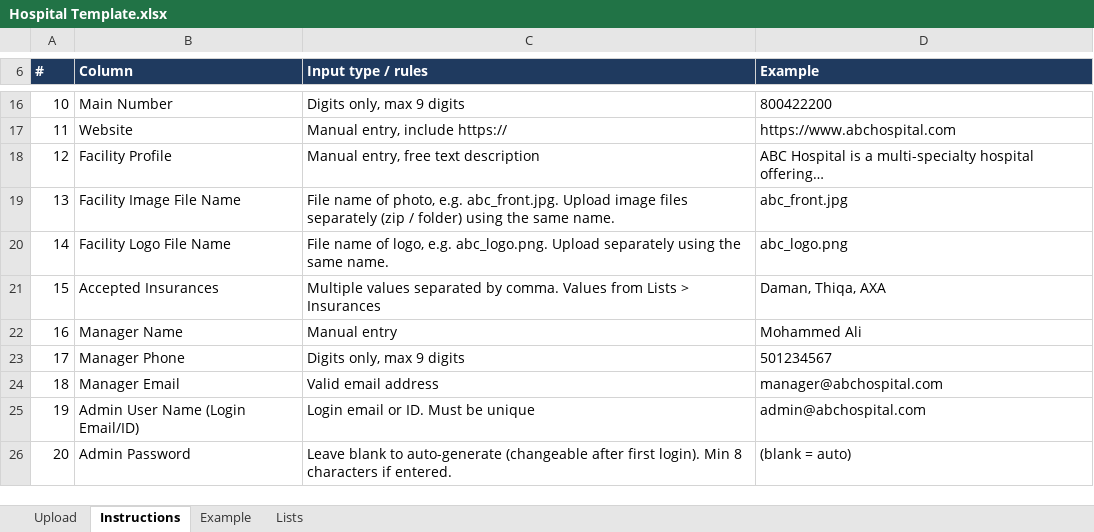
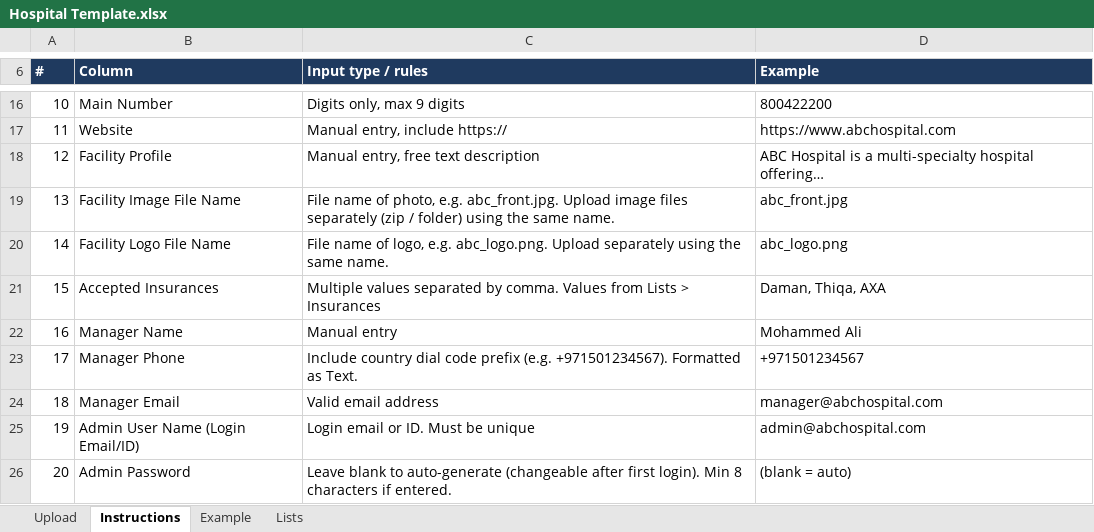
Before and after one commit to ajmal-mubarak/meetadrfrontend, an Excel workbook: public/templates/Hospital Template.xlsx, sheet Instructions, drawn as a sheet; only a part is shown, gaps mark what is left out; values as stored, in another font and other column widths than the file's, no borders; the diff names each change by its address in the sheet, - before the commit and + after, or states it on an @@ line.

```diff
--- a/public/templates/Hospital Template.xlsx (sheet Instructions)
+++ b/public/templates/Hospital Template.xlsx (sheet Instructions)
-C23 (Input type / rules): Digits only, max 9 digits
+C23 (Input type / rules): Include country dial code prefix (e.g. +971501234567). Formatted as Text.
-D23 (Example): 501234567
+D23 (Example): +971501234567
```
Also changed, not shown: sheet Example, sheet Upload, public/templates/Sample_Bulk_Doctors.xlsx, public/templates/Sample_Bulk_Hospitals.xlsx, 6 other files.
